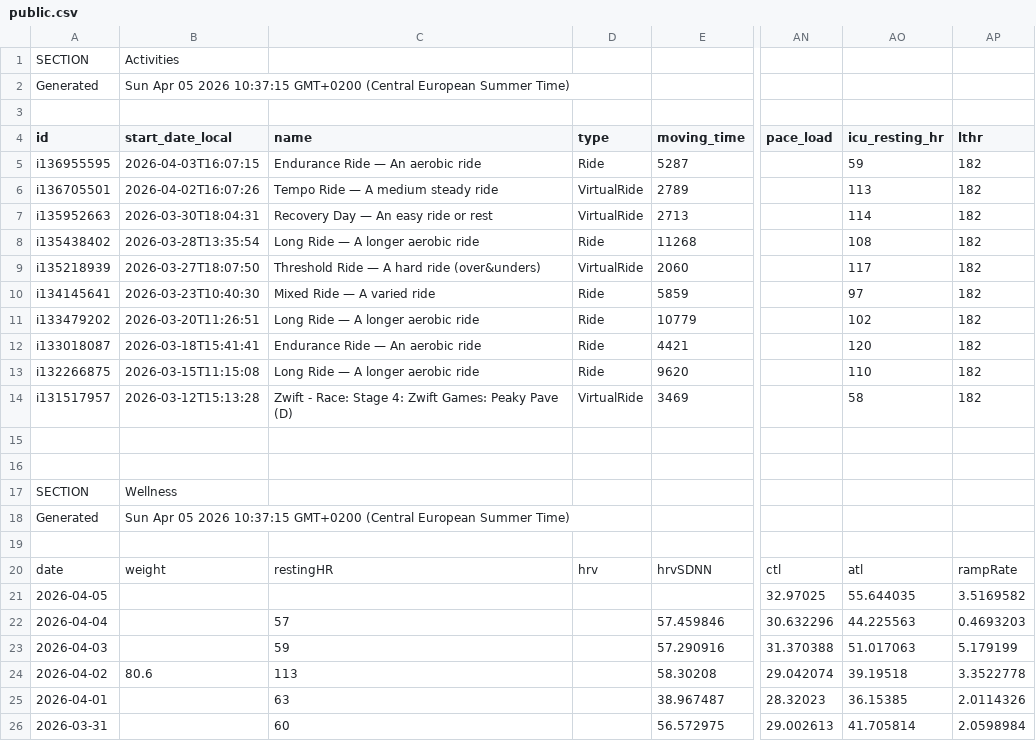
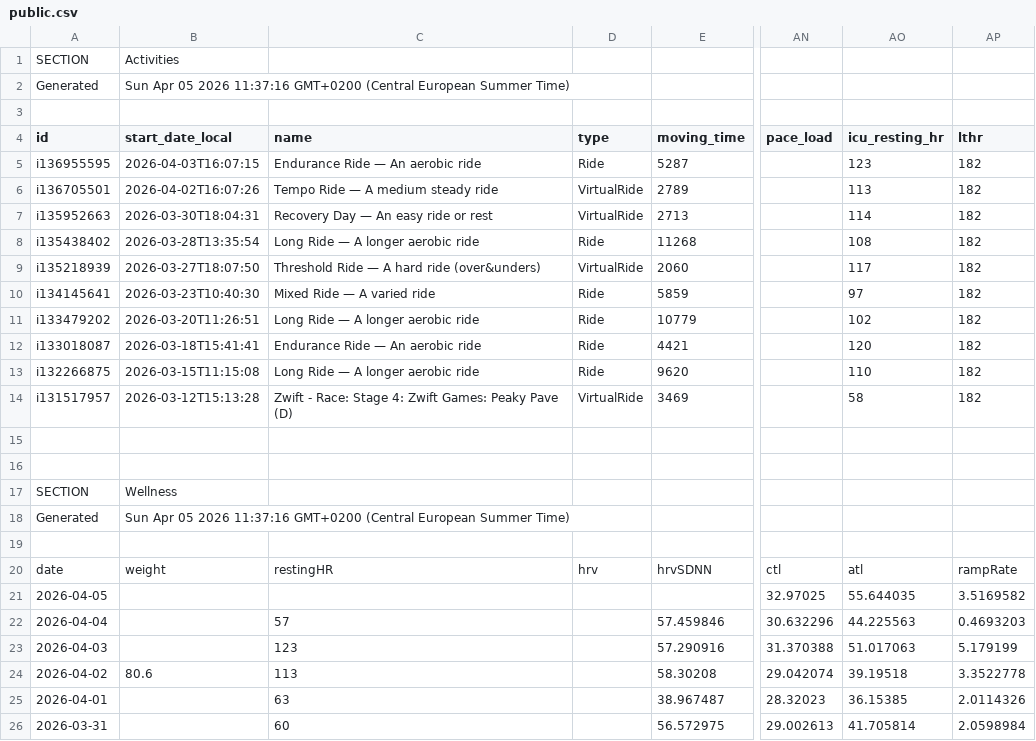
Before and after one commit to 17fed/cyclingcoachaidata, a CSV file: data/public.csv, drawn as a sheet; only a part is shown, gaps mark what is left out; the diff names each change by its address in the sheet, - before the commit and + after, or states it on an @@ line.

Commit message:
Update public.csv

```diff
--- a/data/public.csv
+++ b/data/public.csv
-B2 (start_date_local): …05 2026 10:37:15 GMT+0200 (Central…
+B2 (start_date_local): …05 2026 11:37:16 GMT+0200 (Central…
-AO5 (icu_resting_hr): 59
+AO5 (icu_resting_hr): 123
-B18 (start_date_local): …05 2026 10:37:15 GMT+0200 (Central…
+B18 (start_date_local): …05 2026 11:37:16 GMT+0200 (Central…
-C23 (name): 59
+C23 (name): 123
```
